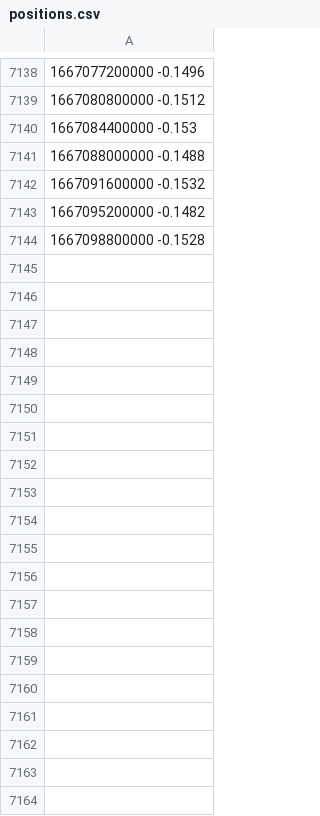
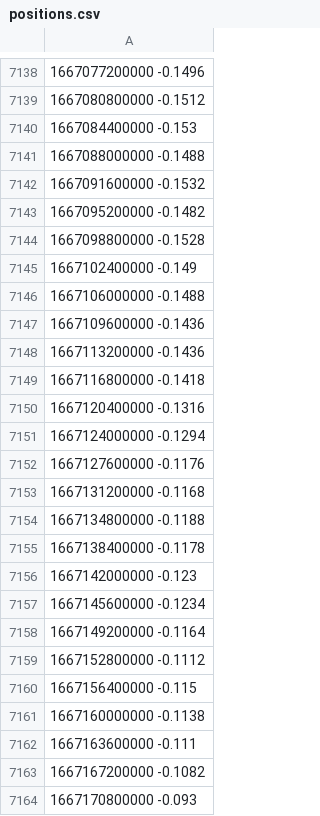
Before and after one commit to peiliping/plptools, a CSV file: bndata/zhistory/positions.csv, drawn as a sheet; only a part is shown, gaps mark what is left out; the diff covers the shown part only; the diff names each change by its address in the sheet, - before the commit and + after, or states it on an @@ line.

```diff
--- a/bndata/zhistory/positions.csv
+++ b/bndata/zhistory/positions.csv
+row 7145: 1667102400000 -0.149
+row 7146: 1667106000000 -0.1488
+row 7147: 1667109600000 -0.1436
+row 7148: 1667113200000 -0.1436
+row 7149: 1667116800000 -0.1418
+row 7150: 1667120400000 -0.1316
+row 7151: 1667124000000 -0.1294
+row 7152: 1667127600000 -0.1176
+row 7153: 1667131200000 -0.1168
+row 7154: 1667134800000 -0.1188
+row 7155: 1667138400000 -0.1178
+row 7156: 1667142000000 -0.123
+row 7157: 1667145600000 -0.1234
+row 7158: 1667149200000 -0.1164
+row 7159: 1667152800000 -0.1112
+row 7160: 1667156400000 -0.115
+row 7161: 1667160000000 -0.1138
+row 7162: 1667163600000 -0.111
+row 7163: 1667167200000 -0.1082
+row 7164: 1667170800000 -0.093
```
Also changed, not shown: 12 added rows elsewhere in this file, bndata/zhistory/klines.csv, bndata/zhistory/opens.csv, 3 other files.
